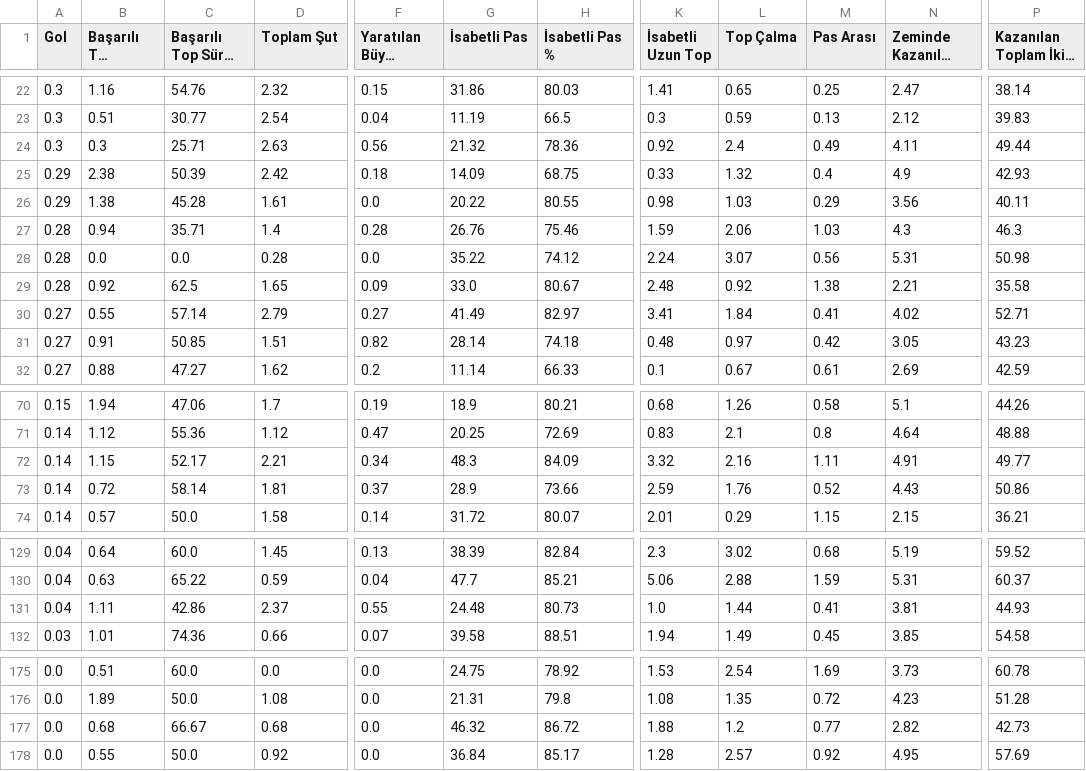
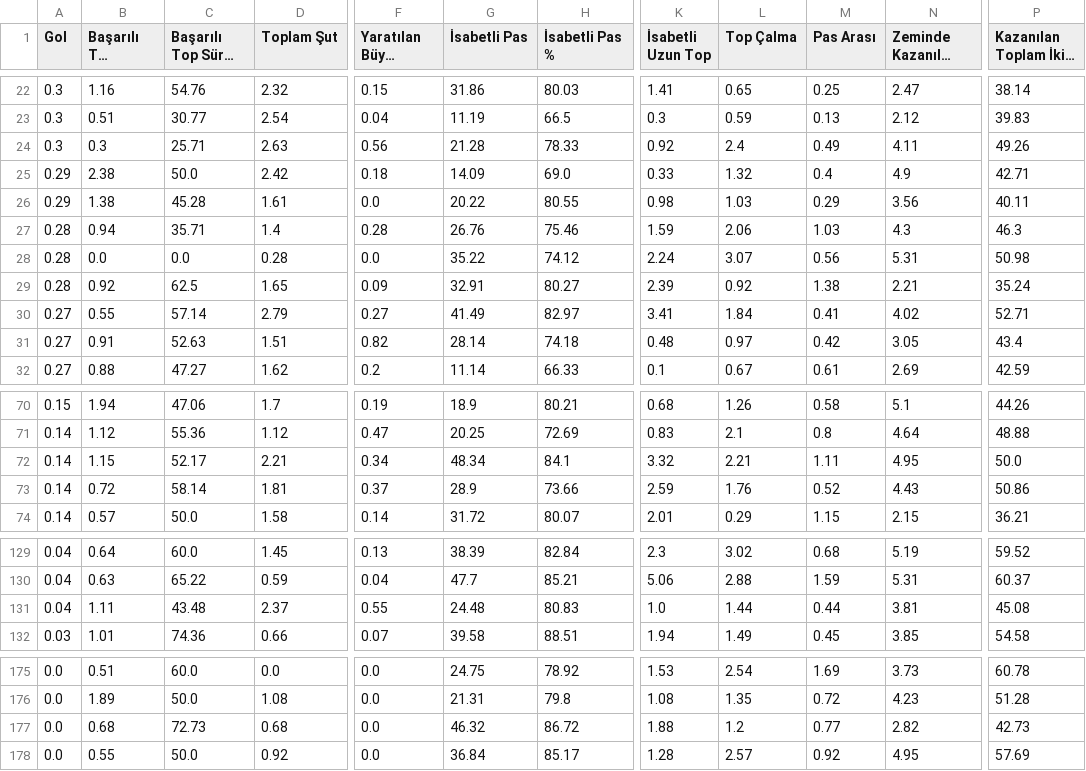
Before and after one commit to scatterradarcsv/csv_scatter_radar, a CSV file: midfielders.csv, drawn as a sheet; only a part is shown, gaps mark what is left out; long unchanged cells end in …; the diff names each change by its address in the sheet, - before the commit and + after, or states it on an @@ line.

Commit message:
Updated midfielders.csv

```diff
--- a/midfielders.csv
+++ b/midfielders.csv
-G24 (İsabetli Pas): 21.32
+G24 (İsabetli Pas): 21.28
-H24 (İsabetli Pas %): 78.36
+H24 (İsabetli Pas %): 78.33
-P24: 49.44
+P24: 49.26
-C25 (Başarılı Top Sürme %): 50.39
+C25 (Başarılı Top Sürme %): 50.0
-H25 (İsabetli Pas %): 68.75
+H25 (İsabetli Pas %): 69.0
-P25: 42.93
+P25: 42.71
-G29 (İsabetli Pas): 33.0
+G29 (İsabetli Pas): 32.91
-H29 (İsabetli Pas %): 80.67
+H29 (İsabetli Pas %): 80.27
-K29 (İsabetli Uzun Top): 2.48
+K29 (İsabetli Uzun Top): 2.39
-P29: 35.58
+P29: 35.24
-C31 (Başarılı Top Sürme %): 50.85
+C31 (Başarılı Top Sürme %): 52.63
-P31: 43.23
+P31: 43.4
-G72 (İsabetli Pas): 48.3
+G72 (İsabetli Pas): 48.34
-H72 (İsabetli Pas %): 84.09
+H72 (İsabetli Pas %): 84.1
-L72 (Top Çalma): 2.16
+L72 (Top Çalma): 2.21
-N72 (Zeminde Kazanılan İkili Mücadele): 4.91
+N72 (Zeminde Kazanılan İkili Mücadele): 4.95
-P72: 49.77
+P72: 50.0
-C131 (Başarılı Top Sürme %): 42.86
+C131 (Başarılı Top Sürme %): 43.48
-H131 (İsabetli Pas %): 80.73
+H131 (İsabetli Pas %): 80.83
-M131 (Pas Arası): 0.41
+M131 (Pas Arası): 0.44
-P131: 44.93
+P131: 45.08
-C177 (Başarılı Top Sürme %): 66.67
+C177 (Başarılı Top Sürme %): 72.73
```
